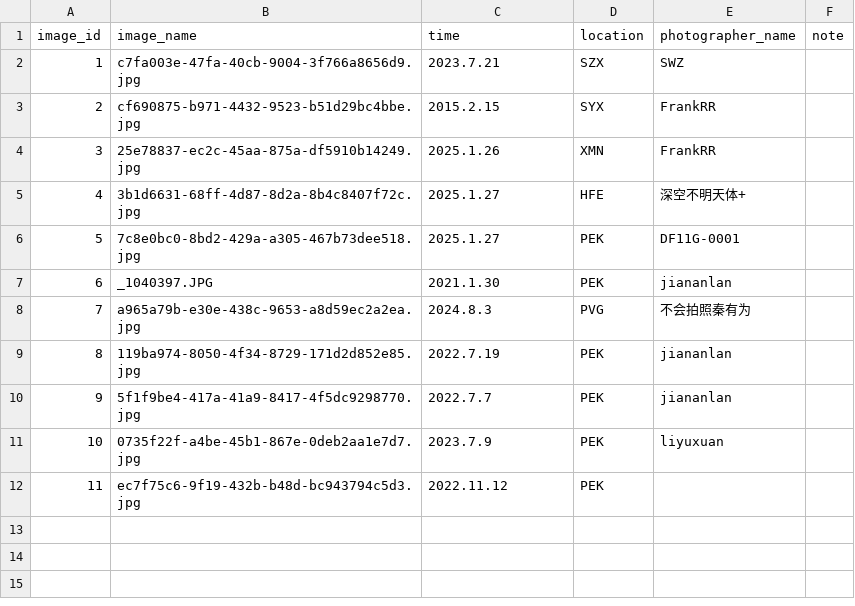
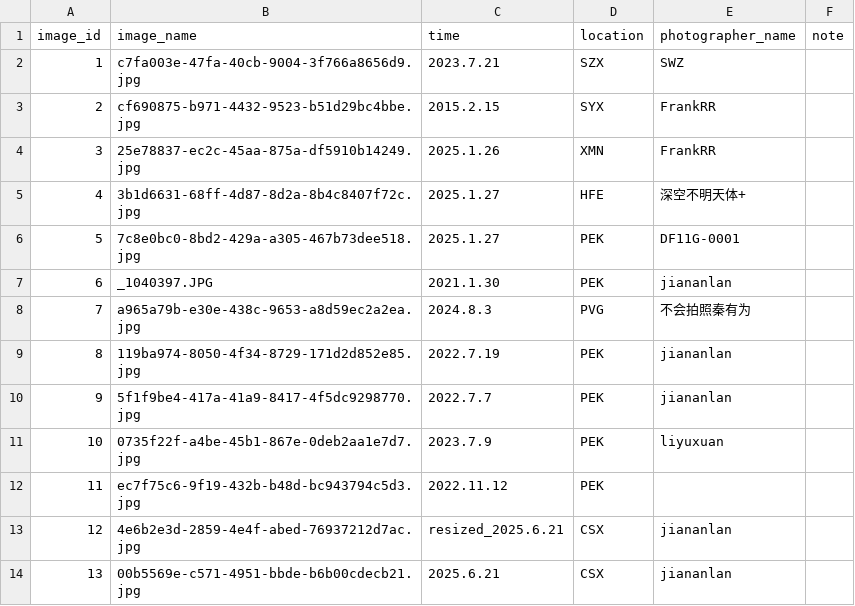
Before and after one commit to CuteNewWebDeveloper/CuteNew_gallery, a CSV file: docs/images/image_log.csv, drawn as a sheet; the diff names each change by its address in the sheet, - before the commit and + after, or states it on an @@ line.

```diff
--- a/docs/images/image_log.csv
+++ b/docs/images/image_log.csv
+row 13: 12 | 4e6b2e3d-2859-4e4f-abed-76937212d7ac.jpg | resized_2025.6.21 | CSX | jiananlan
+row 14: 13 | 00b5569e-c571-4951-bbde-b6b00cdecb21.jpg | 2025.6.21 | CSX | jiananlan
```
Also changed, not shown: 7 other files.
